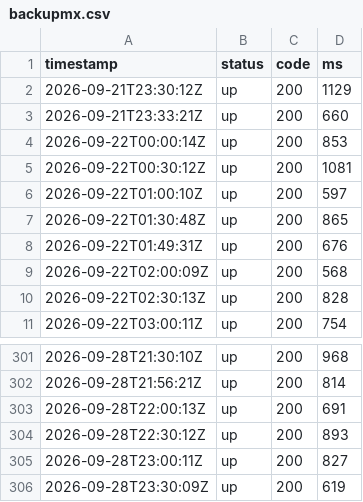
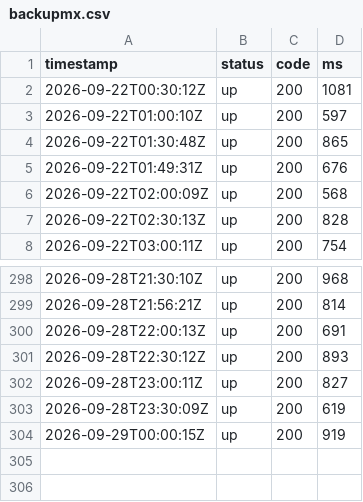
Before and after one commit to sysmike/status-page, a CSV file: history/raw/backupmx.csv, drawn as a sheet; only a part is shown, gaps mark what is left out.

```diff
--- a/history/raw/backupmx.csv
+++ b/history/raw/backupmx.csv
@@ -1,5 +1,2 @@
 timestamp,status,code,ms
-2026-09-21T23:30:12Z,up,200,1129
-2026-09-21T23:33:21Z,up,200,660
-2026-09-22T00:00:14Z,up,200,853
 2026-09-22T00:30:12Z,up,200,1081
@@ -306 +303,2 @@ timestamp,status,code,ms
 2026-09-28T23:30:09Z,up,200,619
+2026-09-29T00:00:15Z,up,200,919
```
Also changed, not shown: history/raw/blog.csv, history/raw/mail.csv, 16 other files.
